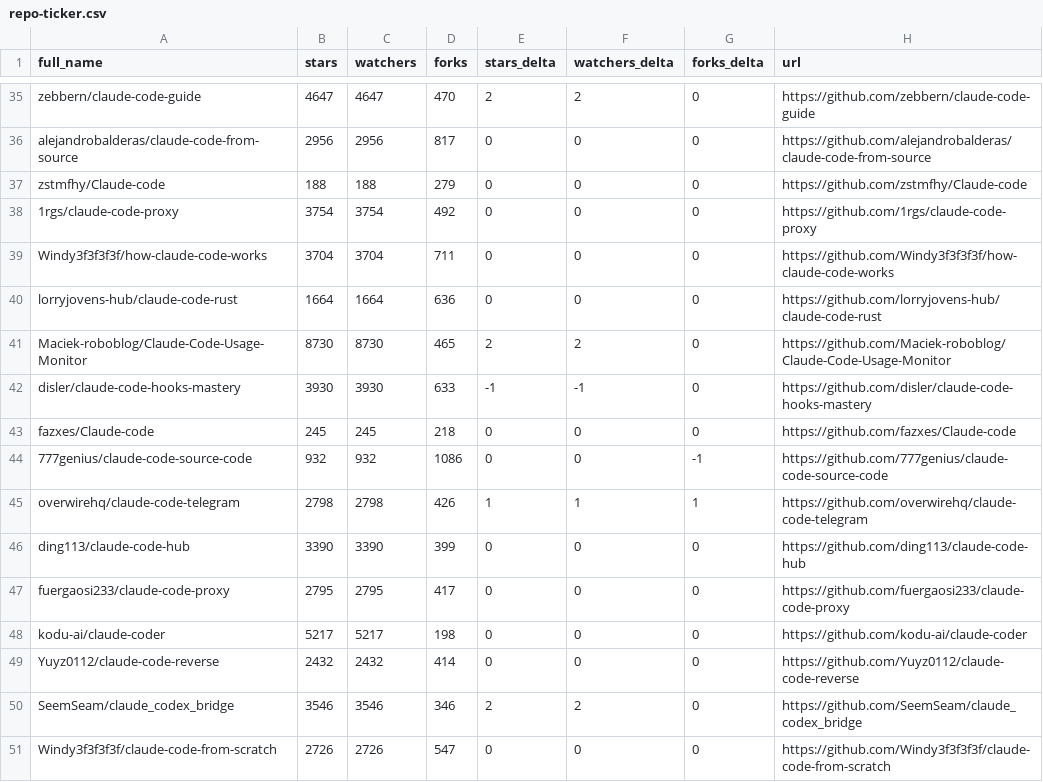
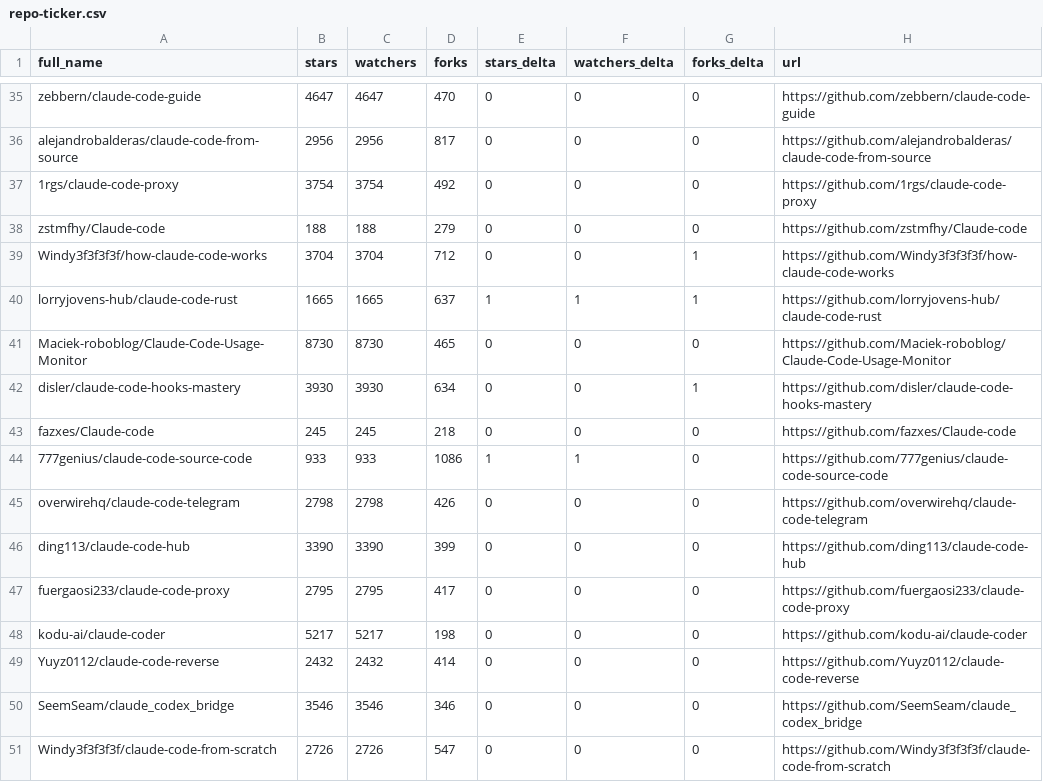
Before and after one commit to thegeosman/awesome-claude-code, a CSV file: data/repo-ticker.csv, drawn as a sheet; only a part is shown, gaps mark what is left out; the diff covers the shown part only; the diff names each change by its address in the sheet, - before the commit and + after, or states it on an @@ line.

```diff
--- a/data/repo-ticker.csv
+++ b/data/repo-ticker.csv
-E35 (stars_delta): 2
+E35 (stars_delta): 0
-F35 (watchers_delta): 2
+F35 (watchers_delta): 0
@@ row 38 moved to row 37: 1rgs/claude-code-proxy @@
-D39 (forks): 711
+D39 (forks): 712
-G39:G40 (forks_delta): 0
+G39:G40 (forks_delta): 1
-B40 (stars): 1664
+B40 (stars): 1665
-C40 (watchers): 1664
+C40 (watchers): 1665
-D40 (forks): 636
+D40 (forks): 637
-E40 (stars_delta): 0
+E40 (stars_delta): 1
-F40 (watchers_delta): 0
+F40 (watchers_delta): 1
-E41 (stars_delta): 2
+E41 (stars_delta): 0
-F41 (watchers_delta): 2
+F41 (watchers_delta): 0
-D42 (forks): 633
+D42 (forks): 634
-E42 (stars_delta): -1
+E42 (stars_delta): 0
-F42 (watchers_delta): -1
+F42 (watchers_delta): 0
-G42 (forks_delta): 0
+G42 (forks_delta): 1
-B44 (stars): 932
+B44 (stars): 933
-C44 (watchers): 932
+C44 (watchers): 933
-E44 (stars_delta): 0
+E44 (stars_delta): 1
-F44 (watchers_delta): 0
+F44 (watchers_delta): 1
-G44 (forks_delta): -1
+G44 (forks_delta): 0
-E45 (stars_delta): 1
+E45 (stars_delta): 0
-F45 (watchers_delta): 1
+F45 (watchers_delta): 0
-G45 (forks_delta): 1
+G45 (forks_delta): 0
-E50 (stars_delta): 2
+E50 (stars_delta): 0
-F50 (watchers_delta): 2
+F50 (watchers_delta): 0
```
Also changed, not shown: 2 added rows, 2 removed rows, 2 moved rows and 125 edited cells elsewhere in this file, 2 other files.
